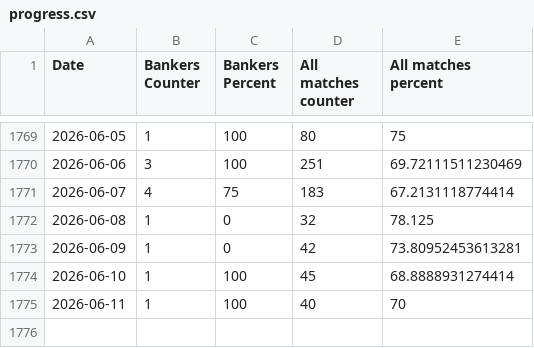
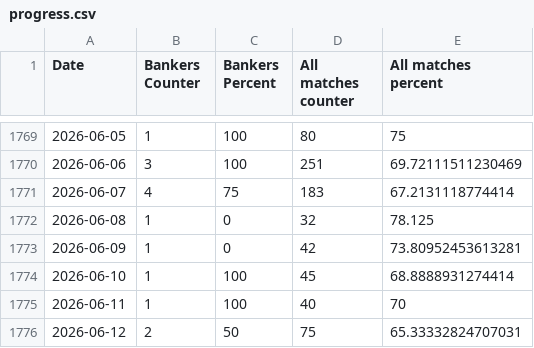
Before and after one commit to Dani-Ionescu/nerdytips-data, a CSV file: progress.csv, drawn as a sheet; only a part is shown, gaps mark what is left out; the diff names each change by its address in the sheet, - before the commit and + after, or states it on an @@ line.

```diff
--- a/progress.csv
+++ b/progress.csv
+row 1776: 2026-06-12 | 2 | 50 | 75 | 65.33332824707031
```
Also changed, not shown: 1 other file.
